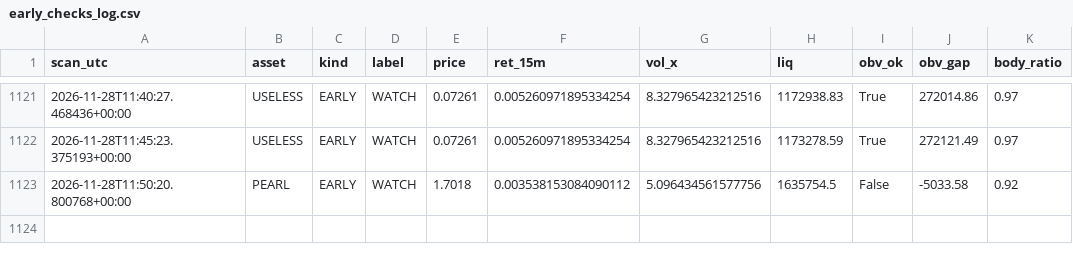
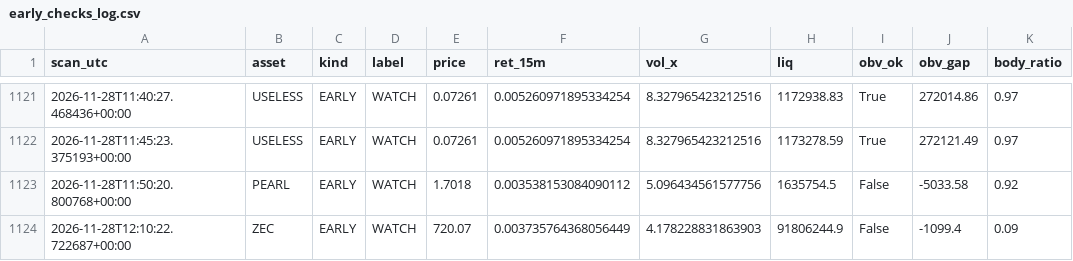
Before and after one commit to allenhuguley-glitch/cscan, a CSV file: early_checks_log.csv, drawn as a sheet; only a part is shown, gaps mark what is left out; the diff names each change by its address in the sheet, - before the commit and + after, or states it on an @@ line.

```diff
--- a/early_checks_log.csv
+++ b/early_checks_log.csv
+row 1124: 2026-11-28T12:10:22.722687+00:00 | ZEC | EARLY | WATCH | 720.07 | 0.003735764368056449 | 4.178228831863903 | 91806244.9 | False | -1099.4 | 0.09
```
Also changed, not shown: 6 other files.
